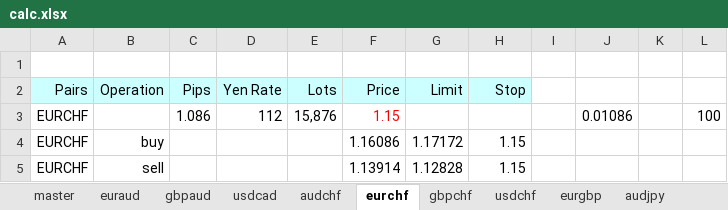
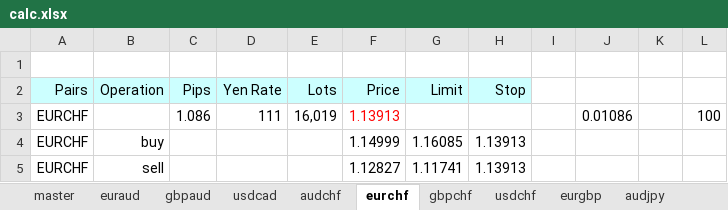
Before and after one commit to atsushi20150730/volatility, an Excel workbook: volatility/src/calc.xlsx, sheet eurchf, drawn as a sheet; values as stored, in another font and other column widths than the file's, no borders; the diff names each change by its address in the sheet, - before the commit and + after, or states it on an @@ line.

```diff
--- a/volatility/src/calc.xlsx (sheet eurchf)
+++ b/volatility/src/calc.xlsx (sheet eurchf)
-D3 (Yen Rate): 112
+D3 (Yen Rate): 111
-E3 (Lots): 15,876
+E3 (Lots): 16,019
-F3 (Price): 1.15
+F3 (Price): 1.13913
-F4 (Price): 1.16086
+F4 (Price): 1.14999
-G4 (Limit): 1.17172
+G4 (Limit): 1.16085
-H4:H5 (Stop): 1.15
+H4:H5 (Stop): 1.13913
-F5 (Price): 1.13914
+F5 (Price): 1.12827
-G5 (Limit): 1.12828
+G5 (Limit): 1.11741
```
Also changed, not shown: sheet usdcad, sheet audchf, sheet eurgbp, sheet gbpaud, sheet master, sheet eurjpy, 11 more sheets, formulas that keep their value.
